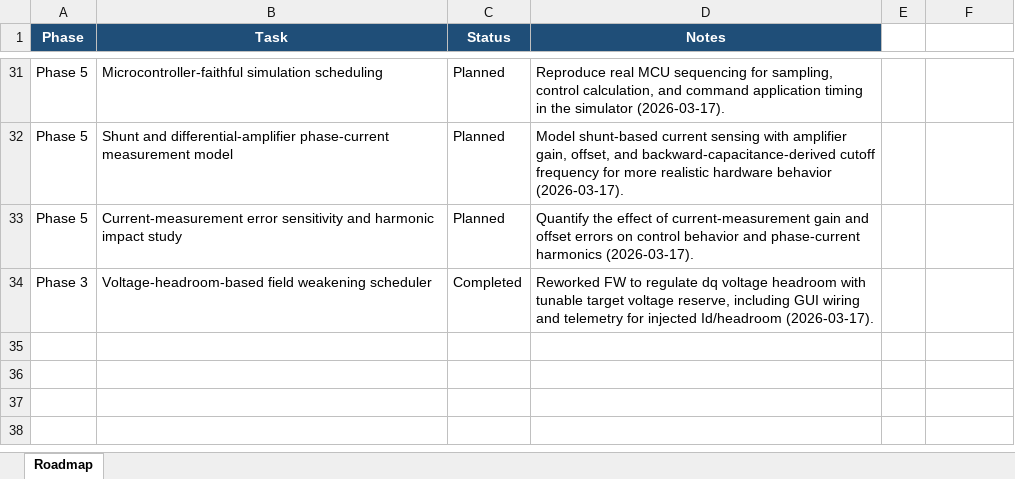
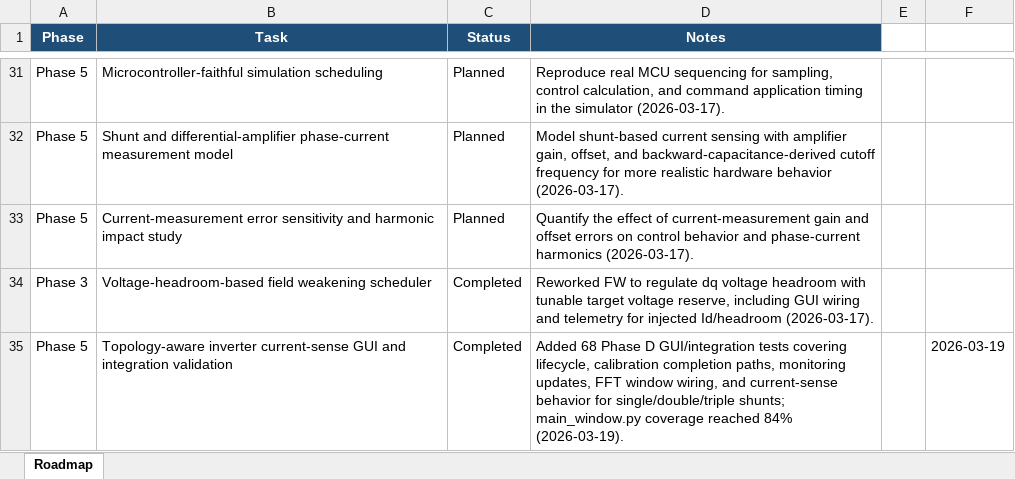
Before and after one commit to aminekhettat/BLDC-Simulator, an Excel workbook: Roadmap/Roadmap.xlsx, sheet Roadmap, drawn as a sheet; only a part is shown, gaps mark what is left out; values as stored, in another font and other column widths than the file's, no borders; the diff names each change by its address in the sheet, - before the commit and + after, or states it on an @@ line.

Commit message:
test: extend Phase D GUI integration coverage
- add tests/test_phase_d_gui_extended.py (68 tests)

- update Roadmap/ROADMAP.md with Phase D validation milestones

- record main_window.py coverage increase to 84%

```diff
--- a/Roadmap/Roadmap.xlsx (sheet Roadmap)
+++ b/Roadmap/Roadmap.xlsx (sheet Roadmap)
+row 35: Phase 5 | Topology-aware inverter current-sense GUI and integration validation | Completed | Added 68 Phase D GUI/integration tests covering lifecycle, calibration completion paths, monitoring updates, FFT window wiring, and current-sense behavior for single/double/triple shunts; main_window.py coverage reached 84% (2026-03-19). |  | 2026-03-19
```
Also changed, not shown: 2 other files.
